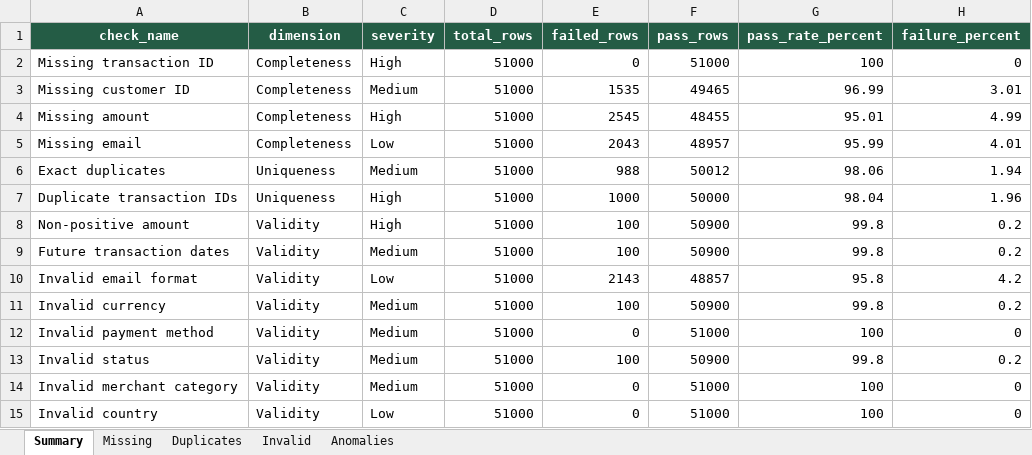
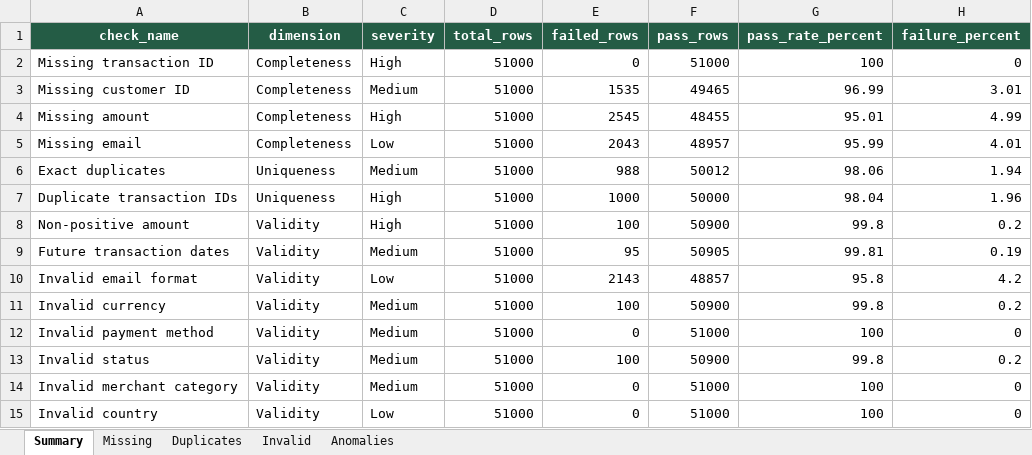
Before and after one commit to Sahasra-D/data-quality-anomaly-detection, an Excel workbook: reports/data_quality_report.xlsx, sheet Summary, drawn as a sheet; values as stored, in another font and other column widths than the file's, no borders; conditional formats not drawn; the diff names each change by its address in the sheet, - before the commit and + after, or states it on an @@ line.

Commit message:
Integrate pipeline and add quality check tests

```diff
--- a/reports/data_quality_report.xlsx (sheet Summary)
+++ b/reports/data_quality_report.xlsx (sheet Summary)
-E9 (failed_rows): 100
+E9 (failed_rows): 95
-F9 (pass_rows): 50900
+F9 (pass_rows): 50905
-G9 (pass_rate_percent): 99.8
+G9 (pass_rate_percent): 99.81
-H9 (failure_percent): 0.2
+H9 (failure_percent): 0.19
```
Also changed, not shown: 8 other files.
